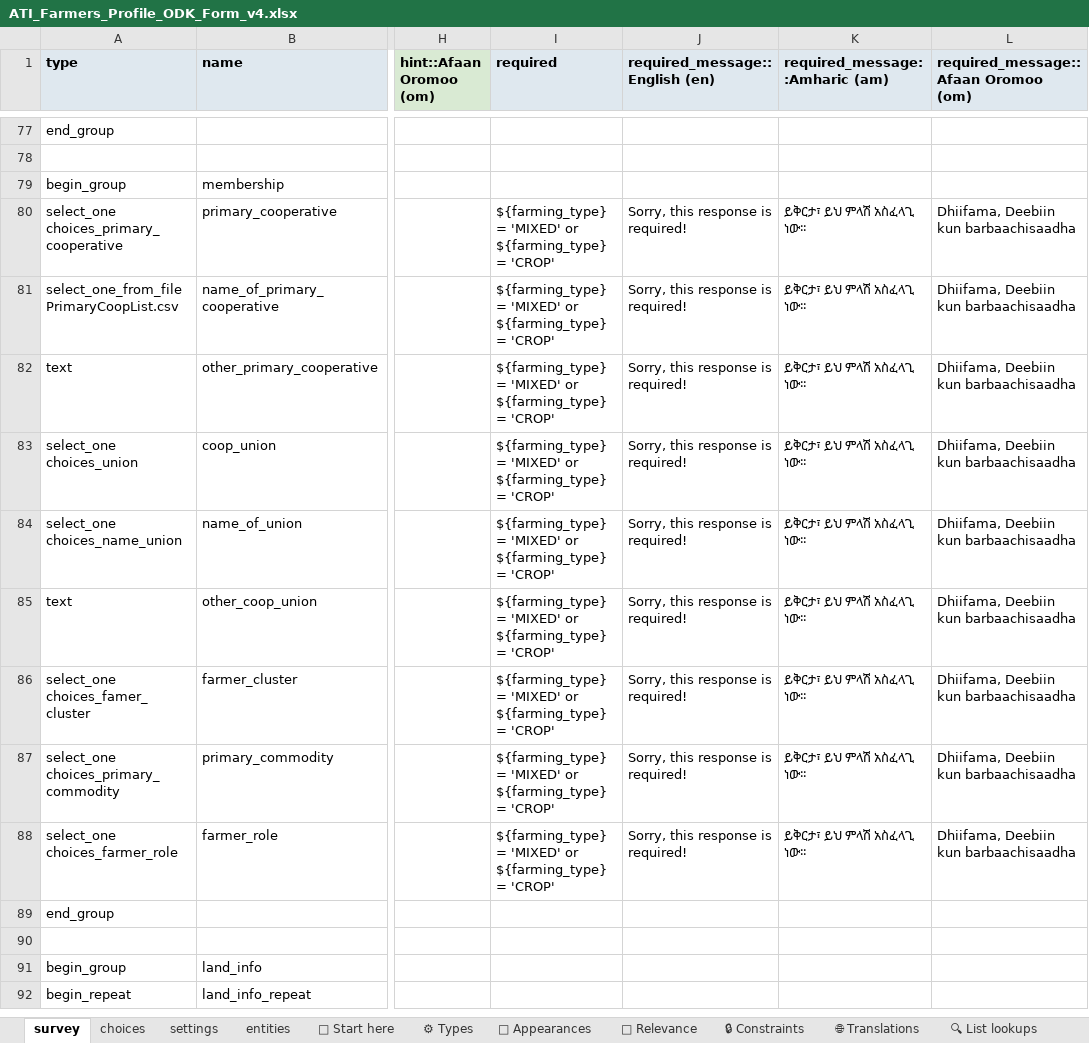
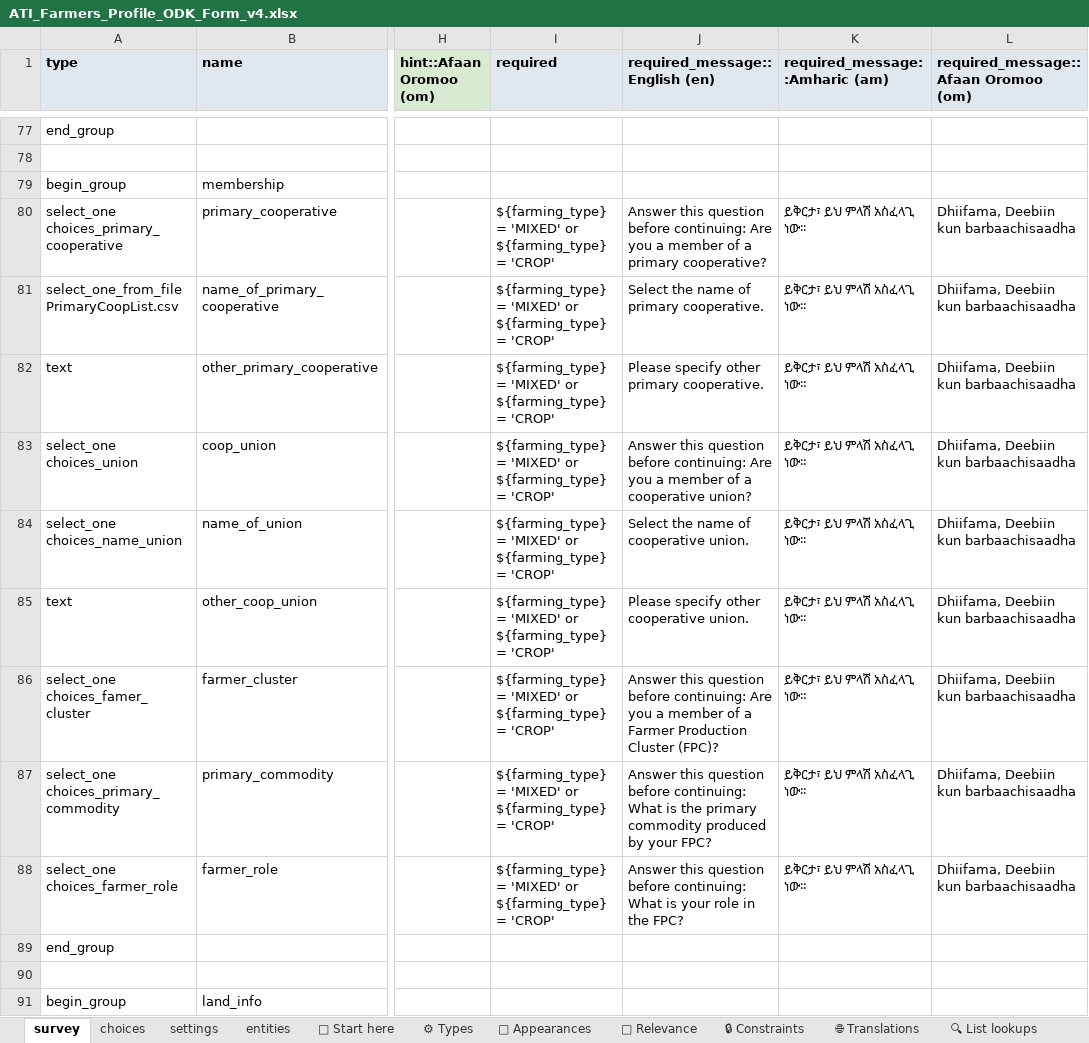
Before and after one commit to Centre-for-Open-Societal-Systems/farmer-registry, an Excel workbook: odk/ATI_Farmers_Profile_ODK_Form_v4.xlsx, sheet survey, drawn as a sheet; only a part is shown, gaps mark what is left out; the shorter side is filled out with more unchanged rows; values as stored, in another font and other column widths than the file's, no borders; conditional formats and table styles not drawn; the diff covers the shown part only; the diff names each change by its address in the sheet, - before the commit and + after, or states it on an @@ line.

Commit message:
Give the conditionally required Farmer ODK questions a message that says what to enter (#189)
Questions that are required only for some farming types or languages still showed the
generic required message. Form version 2026.10.31.1.

```diff
--- a/odk/ATI_Farmers_Profile_ODK_Form_v4.xlsx (sheet survey)
+++ b/odk/ATI_Farmers_Profile_ODK_Form_v4.xlsx (sheet survey)
-J80 (required_message::English (en)): Sorry, this response is required!
+J80 (required_message::English (en)): Answer this question before continuing: Are you a member of a primary cooperative?
-J81 (required_message::English (en)): Sorry, this response is required!
+J81 (required_message::English (en)): Select the name of primary cooperative.
-J82 (required_message::English (en)): Sorry, this response is required!
+J82 (required_message::English (en)): Please specify other primary cooperative.
-J83 (required_message::English (en)): Sorry, this response is required!
+J83 (required_message::English (en)): Answer this question before continuing: Are you a member of a cooperative union?
-J84 (required_message::English (en)): Sorry, this response is required!
+J84 (required_message::English (en)): Select the name of cooperative union.
-J85 (required_message::English (en)): Sorry, this response is required!
+J85 (required_message::English (en)): Please specify other cooperative union.
-J86 (required_message::English (en)): Sorry, this response is required!
+J86 (required_message::English (en)): Answer this question before continuing: Are you a member of a Farmer Production Cluster (FPC)?
-J87 (required_message::English (en)): Sorry, this response is required!
+J87 (required_message::English (en)): Answer this question before continuing: What is the primary commodity produced by your FPC?
-J88 (required_message::English (en)): Sorry, this response is required!
+J88 (required_message::English (en)): Answer this question before continuing: What is your role in the FPC?
```
Also changed, not shown: 48 edited cells elsewhere in this sheet, sheet settings, 3 other files.
